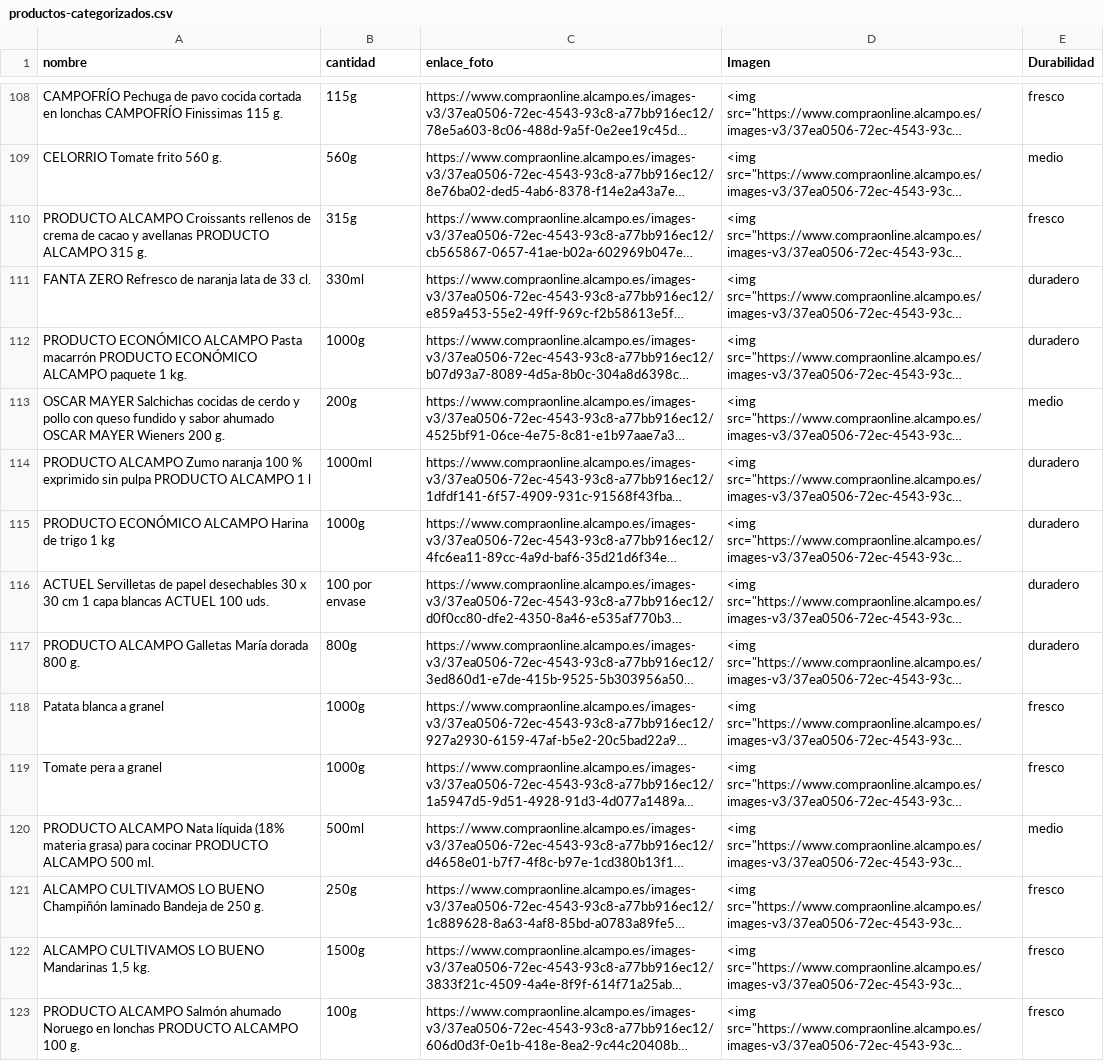
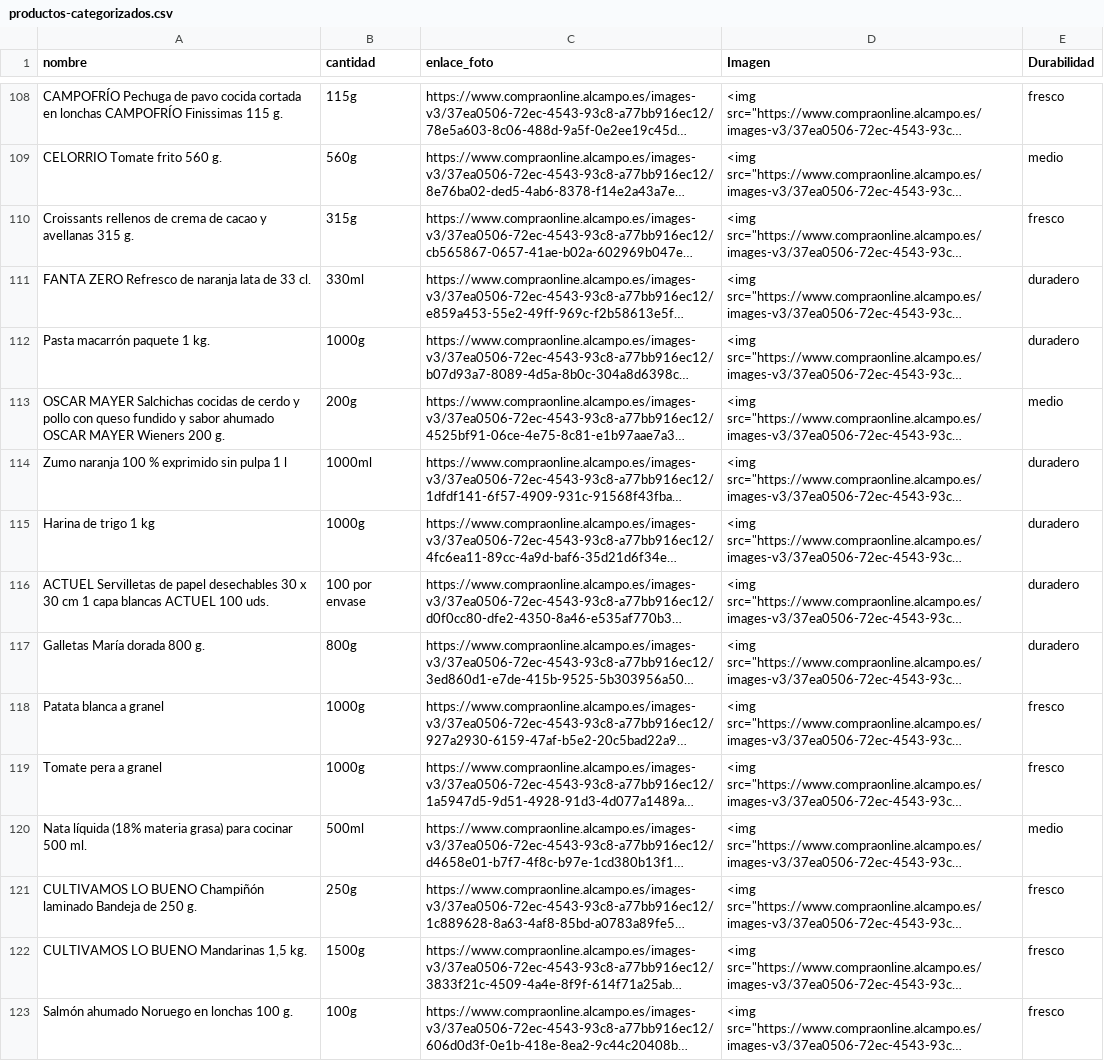
Before and after one commit to gutierenmanuel/hack-for-good-proyect, a CSV file: data/processed/productos-categorizados.csv, drawn as a sheet; only a part is shown, gaps mark what is left out; long unchanged cells end in …; the diff covers the shown part only; the diff names each change by its address in the sheet, - before the commit and + after, or states it on an @@ line.

Commit message:
change data name csv

```diff
--- a/data/processed/productos-categorizados.csv
+++ b/data/processed/productos-categorizados.csv
-A110 (nombre): PRODUCTO ALCAMPO Croissants rellenos de crema de cacao y avellanas PRODUCTO ALCAMPO 315 g.
+A110 (nombre): Croissants rellenos de crema de cacao y avellanas 315 g.
-A112 (nombre): PRODUCTO ECONÓMICO ALCAMPO Pasta macarrón PRODUCTO ECONÓMICO ALCAMPO paquete 1…
+A112 (nombre): Pasta macarrón paquete 1…
-A114 (nombre): PRODUCTO ALCAMPO Zumo naranja 100 % exprimido sin pulpa PRODUCTO ALCAMPO 1 l
+A114 (nombre): Zumo naranja 100 % exprimido sin pulpa 1 l
-A115 (nombre): PRODUCTO ECONÓMICO ALCAMPO Harina de trigo 1 kg
+A115 (nombre): Harina de trigo 1 kg
-A117 (nombre): PRODUCTO ALCAMPO Galletas María dorada 800 g.
+A117 (nombre): Galletas María dorada 800 g.
-A120 (nombre): PRODUCTO ALCAMPO Nata líquida (18% materia grasa) para cocinar PRODUCTO ALCAMPO 500 ml.
+A120 (nombre): Nata líquida (18% materia grasa) para cocinar 500 ml.
-A121 (nombre): ALCAMPO CULTIVAMOS LO…
+A121 (nombre): CULTIVAMOS LO…
-A122 (nombre): ALCAMPO CULTIVAMOS LO BUENO Mandarinas 1,5 kg.
+A122 (nombre): CULTIVAMOS LO BUENO Mandarinas 1,5 kg.
-A123 (nombre): PRODUCTO ALCAMPO Salmón ahumado Noruego en lonchas PRODUCTO ALCAMPO 100 g.
+A123 (nombre): Salmón ahumado Noruego en lonchas 100 g.
```
Also changed, not shown: 132 edited cells elsewhere in this file.
